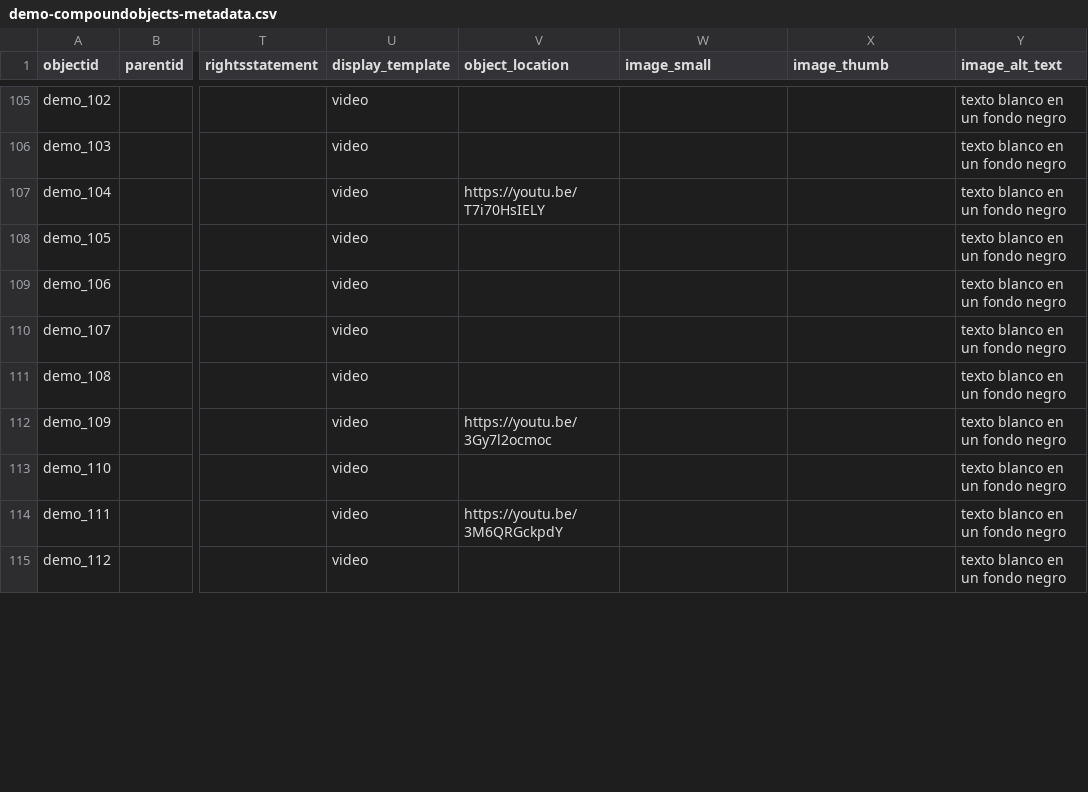
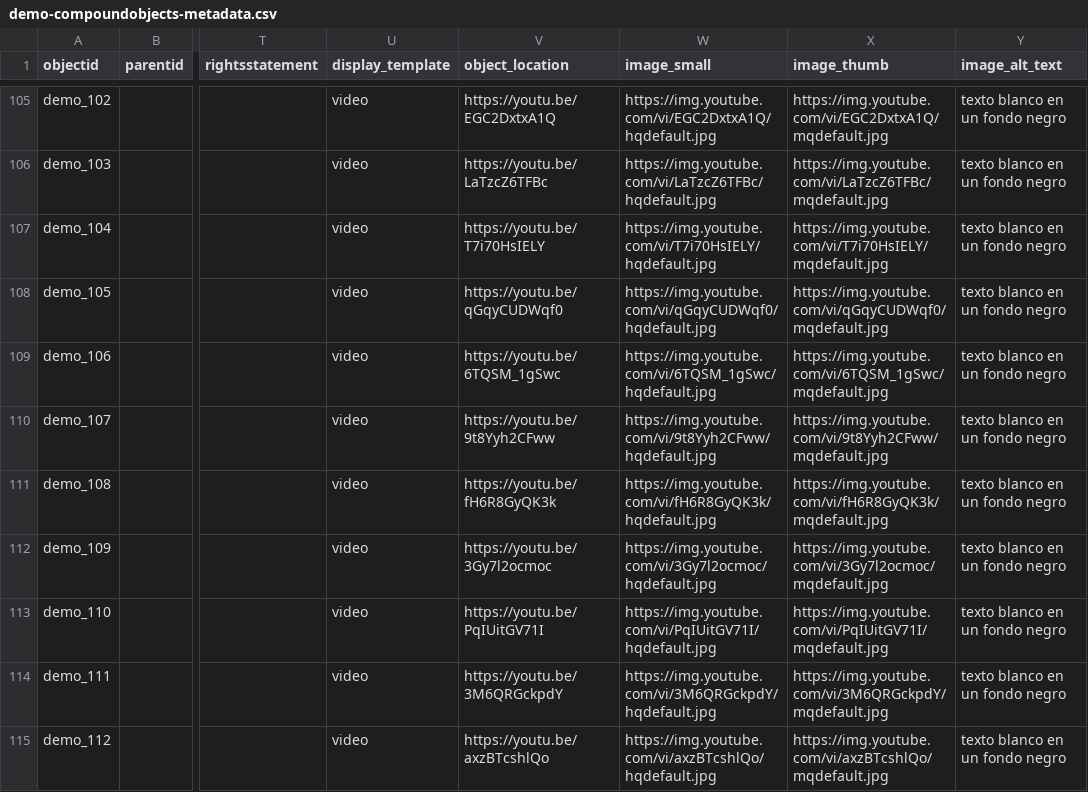
Before and after one commit to musicsurvmem-es/surv-mem-es-sa_draft, a CSV file: _data/demo-compoundobjects-metadata.csv, drawn as a sheet; only a part is shown, gaps mark what is left out; the diff covers the shown part only; the diff names each change by its address in the sheet, - before the commit and + after, or states it on an @@ line.

Commit message:
youtube links on spreadsheet, deleted demo objects

```diff
--- a/_data/demo-compoundobjects-metadata.csv
+++ b/_data/demo-compoundobjects-metadata.csv
-V105 (object_location): (empty)
+V105 (object_location): https://youtu.be/EGC2DxtxA1Q
-W105 (image_small): (empty)
+W105 (image_small): https://img.youtube.com/vi/EGC2DxtxA1Q/hqdefault.jpg
-X105 (image_thumb): (empty)
+X105 (image_thumb): https://img.youtube.com/vi/EGC2DxtxA1Q/mqdefault.jpg
-V106 (object_location): (empty)
+V106 (object_location): https://youtu.be/LaTzcZ6TFBc
-W106 (image_small): (empty)
+W106 (image_small): https://img.youtube.com/vi/LaTzcZ6TFBc/hqdefault.jpg
-X106 (image_thumb): (empty)
+X106 (image_thumb): https://img.youtube.com/vi/LaTzcZ6TFBc/mqdefault.jpg
-W107 (image_small): (empty)
+W107 (image_small): https://img.youtube.com/vi/T7i70HsIELY/hqdefault.jpg
-X107 (image_thumb): (empty)
+X107 (image_thumb): https://img.youtube.com/vi/T7i70HsIELY/mqdefault.jpg
-V108 (object_location): (empty)
+V108 (object_location): https://youtu.be/qGqyCUDWqf0
-W108 (image_small): (empty)
+W108 (image_small): https://img.youtube.com/vi/qGqyCUDWqf0/hqdefault.jpg
-X108 (image_thumb): (empty)
+X108 (image_thumb): https://img.youtube.com/vi/qGqyCUDWqf0/mqdefault.jpg
-V109 (object_location): (empty)
+V109 (object_location): https://youtu.be/6TQSM_1gSwc
-W109 (image_small): (empty)
+W109 (image_small): https://img.youtube.com/vi/6TQSM_1gSwc/hqdefault.jpg
-X109 (image_thumb): (empty)
+X109 (image_thumb): https://img.youtube.com/vi/6TQSM_1gSwc/mqdefault.jpg
-V110 (object_location): (empty)
+V110 (object_location): https://youtu.be/9t8Yyh2CFww
-W110 (image_small): (empty)
+W110 (image_small): https://img.youtube.com/vi/9t8Yyh2CFww/hqdefault.jpg
-X110 (image_thumb): (empty)
+X110 (image_thumb): https://img.youtube.com/vi/9t8Yyh2CFww/mqdefault.jpg
-V111 (object_location): (empty)
+V111 (object_location): https://youtu.be/fH6R8GyQK3k
-W111 (image_small): (empty)
+W111 (image_small): https://img.youtube.com/vi/fH6R8GyQK3k/hqdefault.jpg
-X111 (image_thumb): (empty)
+X111 (image_thumb): https://img.youtube.com/vi/fH6R8GyQK3k/mqdefault.jpg
-W112 (image_small): (empty)
+W112 (image_small): https://img.youtube.com/vi/3Gy7l2ocmoc/hqdefault.jpg
-X112 (image_thumb): (empty)
+X112 (image_thumb): https://img.youtube.com/vi/3Gy7l2ocmoc/mqdefault.jpg
-V113 (object_location): (empty)
+V113 (object_location): https://youtu.be/PqIUitGV71I
-W113 (image_small): (empty)
+W113 (image_small): https://img.youtube.com/vi/PqIUitGV71I/hqdefault.jpg
-X113 (image_thumb): (empty)
+X113 (image_thumb): https://img.youtube.com/vi/PqIUitGV71I/mqdefault.jpg
-W114 (image_small): (empty)
+W114 (image_small): https://img.youtube.com/vi/3M6QRGckpdY/hqdefault.jpg
-X114 (image_thumb): (empty)
+X114 (image_thumb): https://img.youtube.com/vi/3M6QRGckpdY/mqdefault.jpg
-V115 (object_location): (empty)
+V115 (object_location): https://youtu.be/axzBTcshlQo
-W115 (image_small): (empty)
+W115 (image_small): https://img.youtube.com/vi/axzBTcshlQo/hqdefault.jpg
-X115 (image_thumb): (empty)
+X115 (image_thumb): https://img.youtube.com/vi/axzBTcshlQo/mqdefault.jpg
```
Also changed, not shown: 94 edited cells elsewhere in this file, 8 other files.
